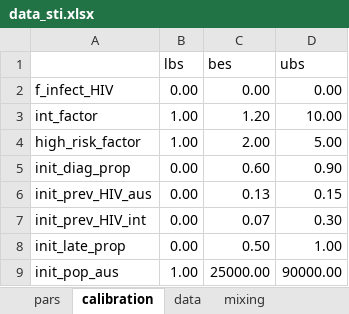
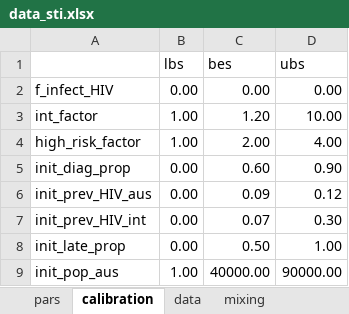
Before and after one commit to nickidge/STI-HIV-coinfection, an Excel workbook: data_sti.xlsx, sheet calibration, drawn as a sheet; values as stored, in another font and other column widths than the file's, no borders; the diff names each change by its address in the sheet, - before the commit and + after, or states it on an @@ line.

```diff
--- a/data_sti.xlsx (sheet calibration)
+++ b/data_sti.xlsx (sheet calibration)
-D4 (ubs): 5.00
+D4 (ubs): 4.00
-C6 (bes): 0.13
+C6 (bes): 0.09
-D6 (ubs): 0.15
+D6 (ubs): 0.12
-C9 (bes): 25000.00
+C9 (bes): 40000.00
```
Also changed, not shown: sheet scen_1, sheet timepars, 3 other files.
